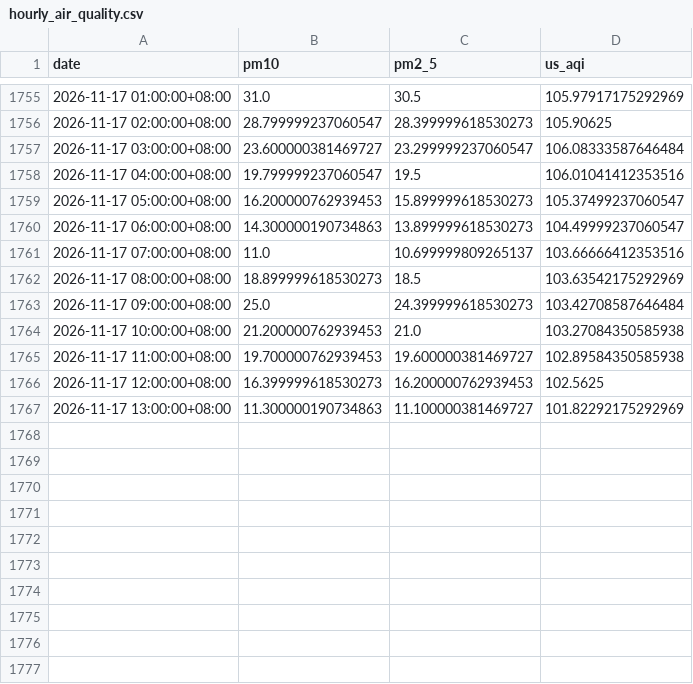
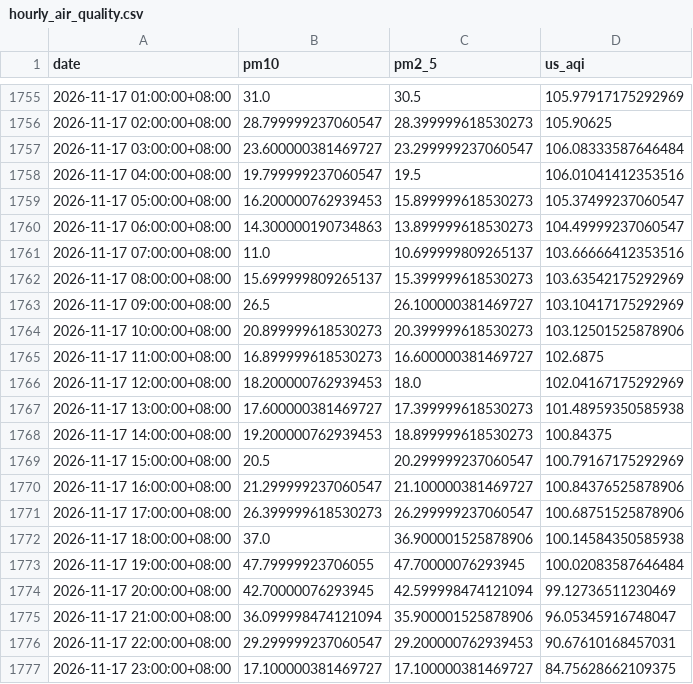
Before and after one commit to raynonpo/Project-Air, a CSV file: hourly_air_quality.csv, drawn as a sheet; only a part is shown, gaps mark what is left out.

```diff
--- a/hourly_air_quality.csv
+++ b/hourly_air_quality.csv
@@ -1761,7 +1761,17 @@ date,pm10,pm2_5,us_aqi
 2026-11-17 07:00:00+08:00,11.0,10.699999809265137,103.66666412353516
-2026-11-17 08:00:00+08:00,18.899999618530273,18.5,103.63542175292969
-2026-11-17 09:00:00+08:00,25.0,24.399999618530273,103.42708587646484
-2026-11-17 10:00:00+08:00,21.200000762939453,21.0,103.27084350585938
-2026-11-17 11:00:00+08:00,19.700000762939453,19.600000381469727,102.89584350585938
-2026-11-17 12:00:00+08:00,16.399999618530273,16.200000762939453,102.5625
-2026-11-17 13:00:00+08:00,11.300000190734863,11.100000381469727,101.82292175292969
+2026-11-17 08:00:00+08:00,15.699999809265137,15.399999618530273,103.63542175292969
+2026-11-17 09:00:00+08:00,26.5,26.100000381469727,103.10417175292969
+2026-11-17 10:00:00+08:00,20.899999618530273,20.399999618530273,103.12501525878906
+2026-11-17 11:00:00+08:00,16.899999618530273,16.600000381469727,102.6875
+2026-11-17 12:00:00+08:00,18.200000762939453,18.0,102.04167175292969
+2026-11-17 13:00:00+08:00,17.600000381469727,17.399999618530273,101.48959350585938
+2026-11-17 14:00:00+08:00,19.200000762939453,18.899999618530273,100.84375
+2026-11-17 15:00:00+08:00,20.5,20.299999237060547,100.79167175292969
+2026-11-17 16:00:00+08:00,21.299999237060547,21.100000381469727,100.84376525878906
+2026-11-17 17:00:00+08:00,26.399999618530273,26.299999237060547,100.68751525878906
+2026-11-17 18:00:00+08:00,37.0,36.900001525878906,100.14584350585938
+2026-11-17 19:00:00+08:00,47.79999923706055,47.70000076293945,100.02083587646484
+2026-11-17 20:00:00+08:00,42.70000076293945,42.599998474121094,99.12736511230469
+2026-11-17 21:00:00+08:00,36.099998474121094,35.900001525878906,96.05345916748047
+2026-11-17 22:00:00+08:00,29.299999237060547,29.200000762939453,90.67610168457031
+2026-11-17 23:00:00+08:00,17.100000381469727,17.100000381469727,84.75628662109375
```
Also changed, not shown: hourly_Weather_data.csv.
